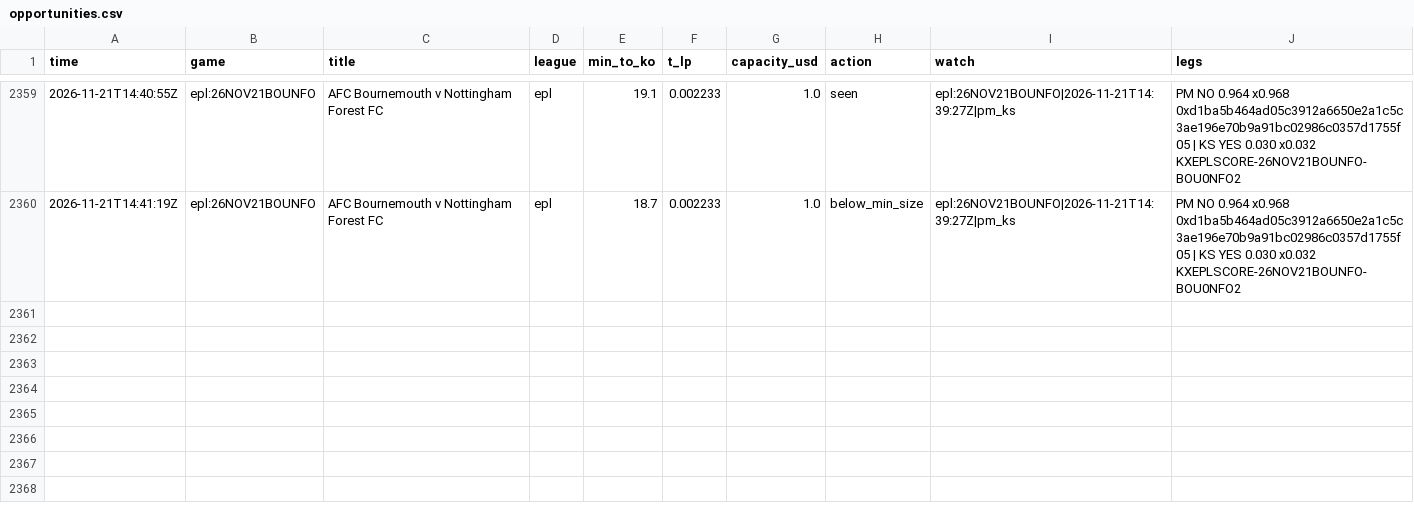
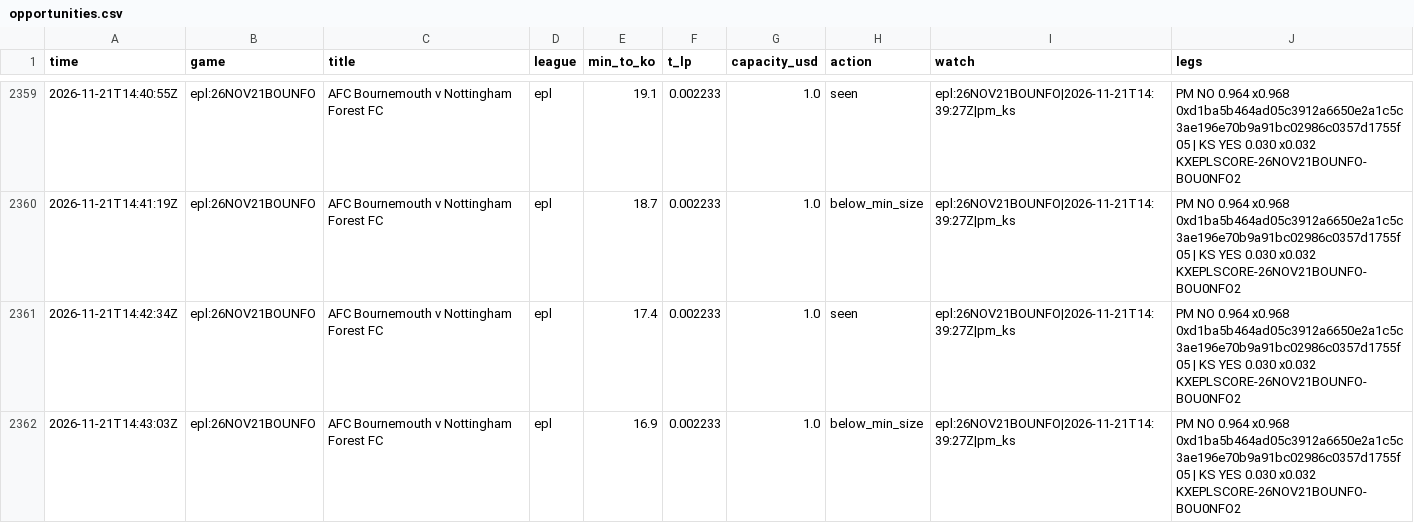
Before and after one commit to TFGdeprova/tfg-upf-test, a CSV file: results/opportunities.csv, drawn as a sheet; only a part is shown, gaps mark what is left out.

```diff
--- a/results/opportunities.csv
+++ b/results/opportunities.csv
@@ -2360 +2360,3 @@ time,game,title,league,min_to_ko,t_lp,capacity_usd,action,watch,legs
 2026-11-21T14:41:19Z,epl:26NOV21BOUNFO,AFC Bournemouth v Nottingham Forest FC,epl,18.7,0.002233,1.0,below_min_size,epl:26NOV21BOUNFO|2026-11-21T14:39:27Z|pm_ks,PM NO 0.964 x0.968 0xd1ba5b464ad05c3912a6650e2a1c5c3ae196e70b9a91bc02986c0357d1755f05 | KS YES 0.030 x0.032 KXEPLSCORE-26NOV21BOUNFO-BOU0NFO2
+2026-11-21T14:42:34Z,epl:26NOV21BOUNFO,AFC Bournemouth v Nottingham Forest FC,epl,17.4,0.002233,1.0,seen,epl:26NOV21BOUNFO|2026-11-21T14:39:27Z|pm_ks,PM NO 0.964 x0.968 0xd1ba5b464ad05c3912a6650e2a1c5c3ae196e70b9a91bc02986c0357d1755f05 | KS YES 0.030 x0.032 KXEPLSCORE-26NOV21BOUNFO-BOU0NFO2
+2026-11-21T14:43:03Z,epl:26NOV21BOUNFO,AFC Bournemouth v Nottingham Forest FC,epl,16.9,0.002233,1.0,below_min_size,epl:26NOV21BOUNFO|2026-11-21T14:39:27Z|pm_ks,PM NO 0.964 x0.968 0xd1ba5b464ad05c3912a6650e2a1c5c3ae196e70b9a91bc02986c0357d1755f05 | KS YES 0.030 x0.032 KXEPLSCORE-26NOV21BOUNFO-BOU0NFO2
```
Also changed, not shown: results/trades.csv, 8 other files.
